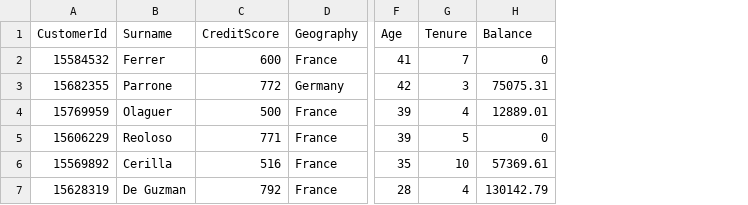
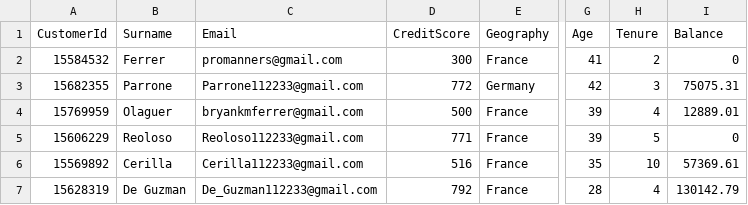
Before and after one commit to Messerschmidts101/Auto_Email_Churn_Retention, a CSV file: documents/scoring.csv, drawn as a sheet; only a part is shown, gaps mark what is left out; addresses are those after the commit; the diff names each change by its address in the sheet, - before the commit and + after, or states it on an @@ line.

```diff
--- a/documents/scoring.csv
+++ b/documents/scoring.csv
+column C (Email), rows 2-7: promanners@gmail.com | Parrone112233@gmail.com | bryankmferrer@gmail.com | Reoloso112233@gmail.com | Cerilla112233@gmail.com | De_Guzman112233@gmail.com
-D2 (CreditScore): 600
+D2 (CreditScore): 300
-H2 (Tenure): 7
+H2 (Tenure): 2
```
Also changed, not shown: website/Temporary_Files/scored.csv, website/Temporary_Files/scoring.csv, 7 other files.
